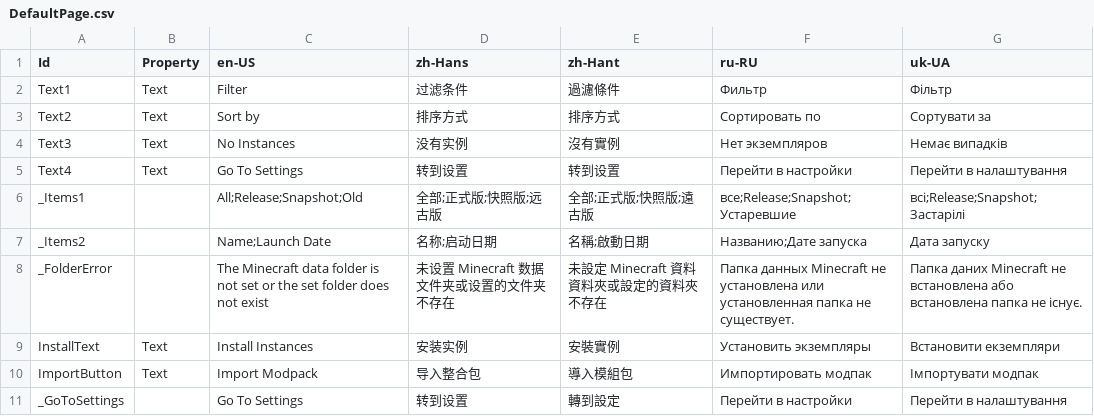
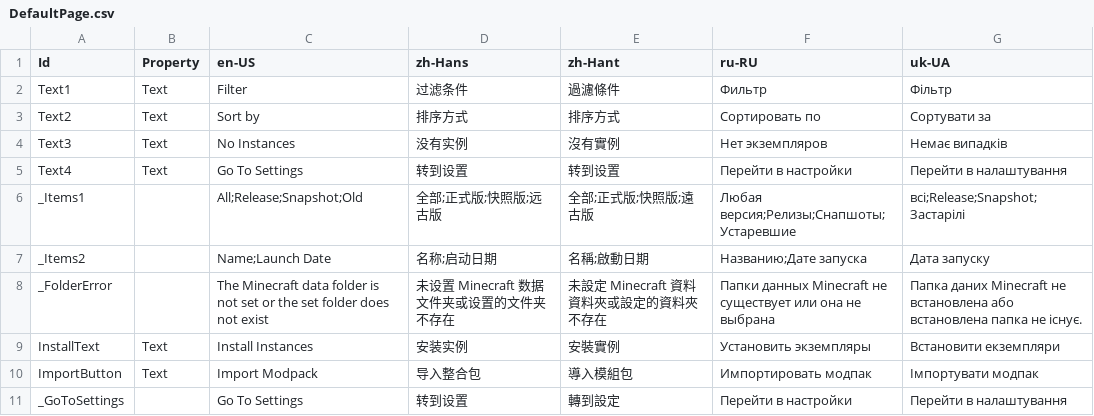
Before and after one commit to Xcube-Studio/FluentLauncher.Infra.Localization, a CSV file: Views/Instances/DefaultPage.csv, drawn as a sheet; the diff names each change by its address in the sheet, - before the commit and + after, or states it on an @@ line.

Commit message:
Update DefaultPage.csv

```diff
--- a/Views/Instances/DefaultPage.csv
+++ b/Views/Instances/DefaultPage.csv
-F6 (ru-RU): все;Release;Snapshot;Устаревшие
+F6 (ru-RU): Любая версия;Релизы;Снапшоты;Устаревшие
-F8 (ru-RU): Папка данных Minecraft не установлена или установленная папка не существует.
+F8 (ru-RU): Папки данных Minecraft не существует или она не выбрана
```
